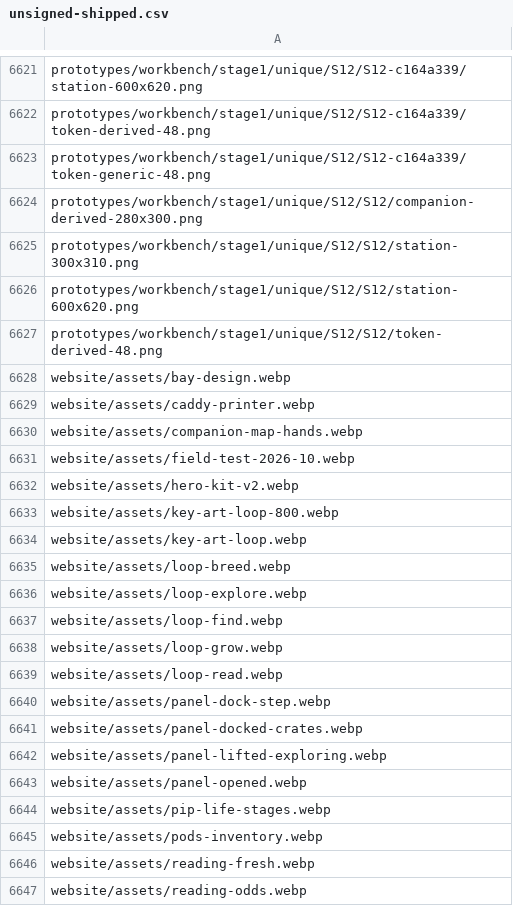
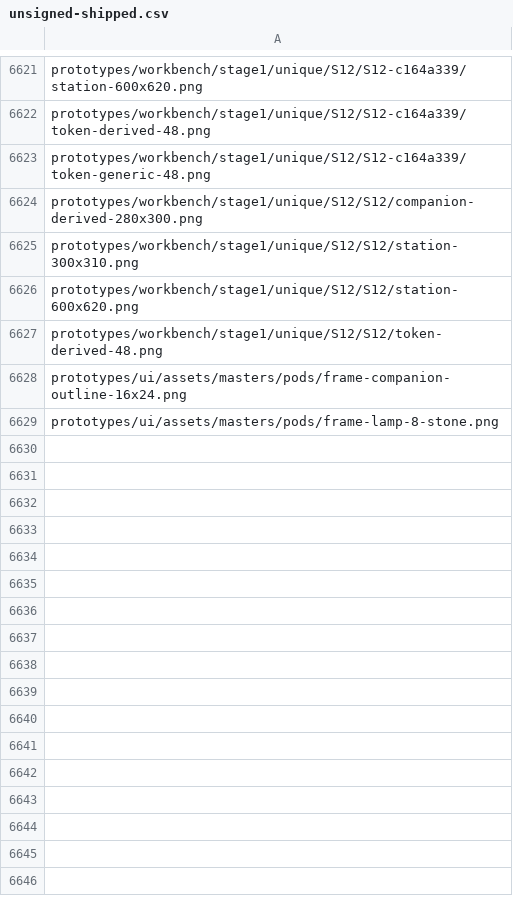
Before and after one commit to PacoCotera/miniaturebeasts, a CSV file: art/unsigned-shipped.csv, drawn as a sheet; only a part is shown, gaps mark what is left out; the diff covers the shown part only.

Commit message:
Release 0.33.0-preview.4: Beacon preview 4: the recovery-key sheet fits a sideways phone, a narrow window with a mouse gets the phone layout, and the website drops its old pictures and roadmap

```diff
--- a/art/unsigned-shipped.csv
+++ b/art/unsigned-shipped.csv
@@ -6627,21 +6627,3 @@ prototypes/workbench/stage1/unique/S12/S12/station-600x620.png
 prototypes/workbench/stage1/unique/S12/S12/token-derived-48.png
-website/assets/bay-design.webp
-website/assets/caddy-printer.webp
-website/assets/companion-map-hands.webp
-website/assets/field-test-2026-10.webp
-website/assets/hero-kit-v2.webp
-website/assets/key-art-loop-800.webp
-website/assets/key-art-loop.webp
-website/assets/loop-breed.webp
-website/assets/loop-explore.webp
-website/assets/loop-find.webp
-website/assets/loop-grow.webp
-website/assets/loop-read.webp
-website/assets/panel-dock-step.webp
-website/assets/panel-docked-crates.webp
-website/assets/panel-lifted-exploring.webp
-website/assets/panel-opened.webp
-website/assets/pip-life-stages.webp
-website/assets/pods-inventory.webp
-website/assets/reading-fresh.webp
-website/assets/reading-odds.webp
+prototypes/ui/assets/masters/pods/frame-companion-outline-16x24.png
+prototypes/ui/assets/masters/pods/frame-lamp-8-stone.png
```
Also changed, not shown: 22 removed rows elsewhere in this file, 55 other files.
